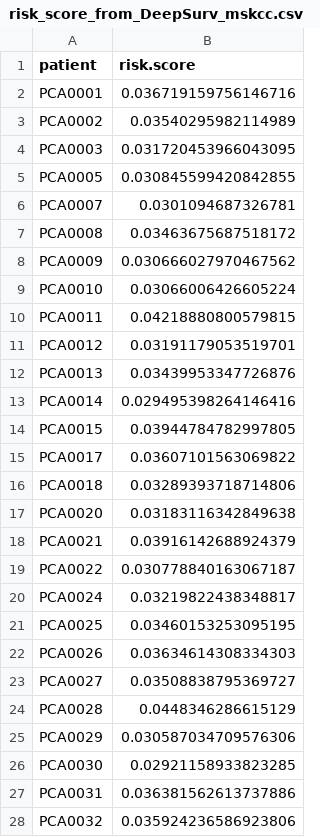
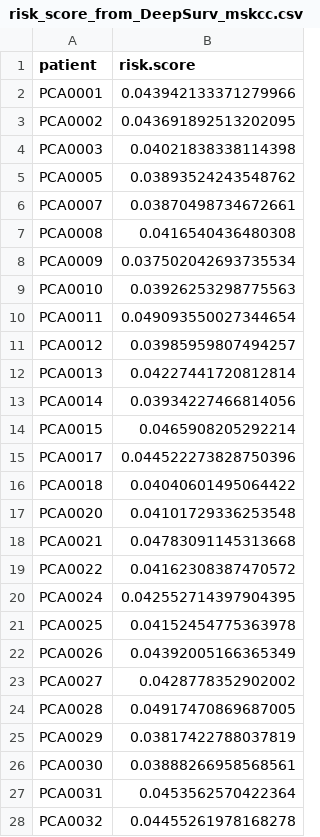
Before and after one commit to zhxiaokang/ProcTIME, a CSV file: data/risk_score_from_DeepSurv_mskcc.csv, drawn as a sheet; only a part is shown; the diff covers the shown part only.

Commit message:
deal with NA in MSKCC

```diff
--- a/data/risk_score_from_DeepSurv_mskcc.csv
+++ b/data/risk_score_from_DeepSurv_mskcc.csv
@@ -1,28 +1,28 @@
 patient,risk.score
-PCA0001,0.036719159756146716
-PCA0002,0.03540295982114989
-PCA0003,0.031720453966043095
-PCA0005,0.030845599420842855
-PCA0007,0.0301094687326781
-PCA0008,0.03463675687518172
-PCA0009,0.030666027970467562
-PCA0010,0.03066006426605224
-PCA0011,0.04218880800579815
-PCA0012,0.03191179053519701
-PCA0013,0.03439953347726876
-PCA0014,0.029495398264146416
-PCA0015,0.03944784782997805
-PCA0017,0.03607101563069822
-PCA0018,0.03289393718714806
-PCA0020,0.03183116342849638
-PCA0021,0.03916142688924379
-PCA0022,0.030778840163067187
-PCA0024,0.03219822438348817
-PCA0025,0.03460153253095195
-PCA0026,0.03634614308334303
-PCA0027,0.03508838795369727
-PCA0028,0.0448346286615129
-PCA0029,0.030587034709576306
-PCA0030,0.02921158933823285
-PCA0031,0.036381562613737886
-PCA0032,0.035924236586923806
+PCA0001,0.043942133371279966
+PCA0002,0.043691892513202095
+PCA0003,0.04021838338114398
+PCA0005,0.03893524243548762
+PCA0007,0.03870498734672661
+PCA0008,0.0416540436480308
+PCA0009,0.037502042693735534
+PCA0010,0.03926253298775563
+PCA0011,0.049093550027344654
+PCA0012,0.03985959807494257
+PCA0013,0.04227441720812814
+PCA0014,0.03934227466814056
+PCA0015,0.0465908205292214
+PCA0017,0.044522273828750396
+PCA0018,0.04040601495064422
+PCA0020,0.04101729336253548
+PCA0021,0.04783091145313668
+PCA0022,0.04162308387470572
+PCA0024,0.042552714397904395
+PCA0025,0.04152454775363978
+PCA0026,0.04392005166365349
+PCA0027,0.0428778352902002
+PCA0028,0.04917470869687005
+PCA0029,0.03817422788037819
+PCA0030,0.03888266958568561
+PCA0031,0.0453562570422364
+PCA0032,0.04455261978168278
```
Also changed, not shown: 113 edited cells elsewhere in this file, data/time_epic_bcr_mskcc.csv, 18 other files.
